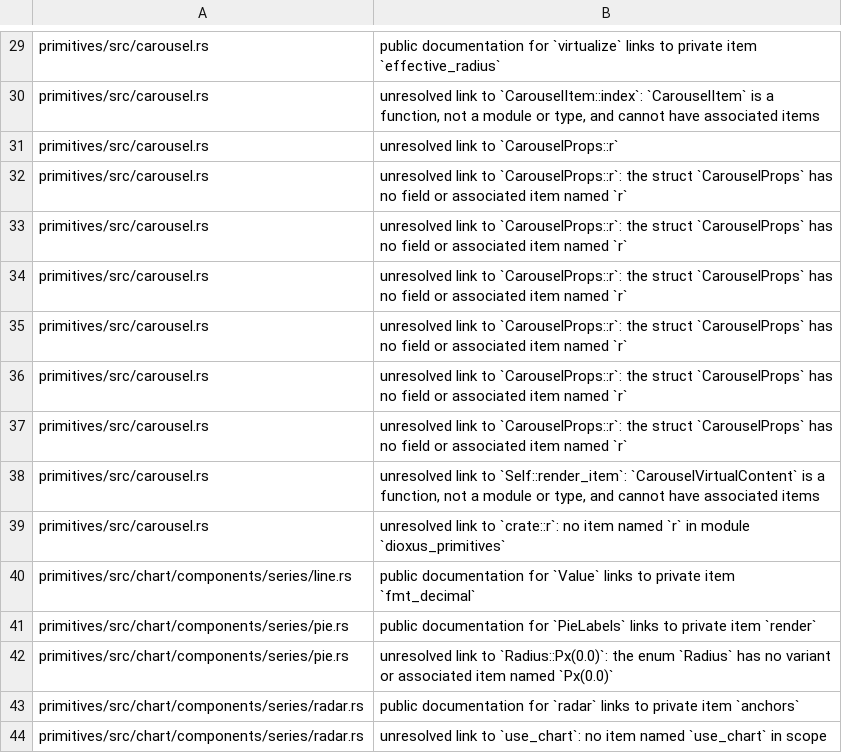
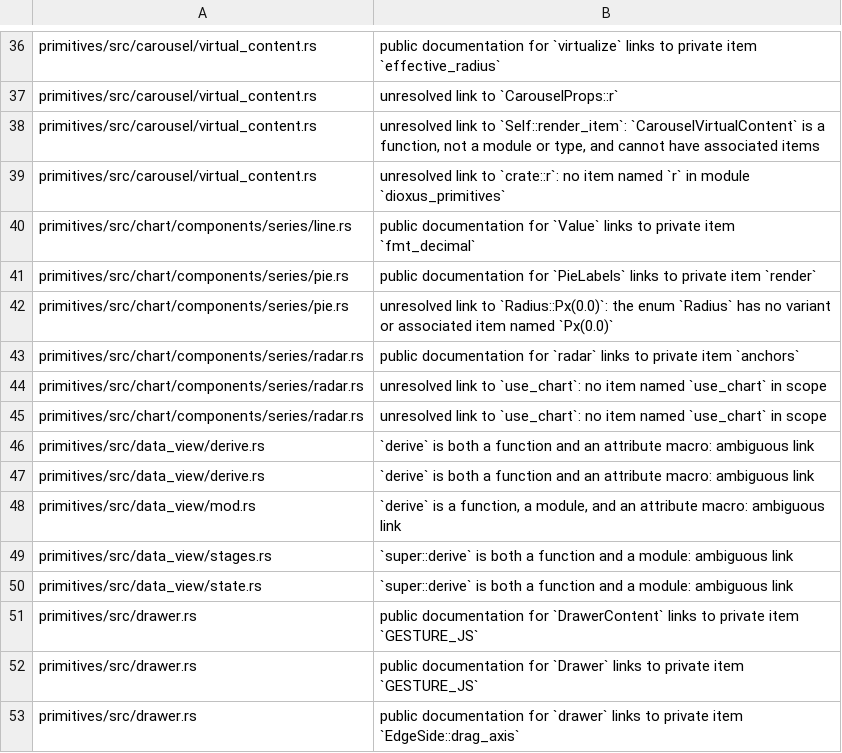
Before and after one commit to MentalGear/shadcn-dioxus, a TSV file: scripts/check-rustdoc.baseline.tsv, drawn as a sheet; only a part is shown, gaps mark what is left out; the shorter side is filled out with more unchanged rows; removed rows and columns are numbered as before the commit, all else as after; the diff covers the shown part only; the diff names each change by its address in the sheet, - before the commit and + after, or states it on an @@ line.

```diff
--- a/scripts/check-rustdoc.baseline.tsv
+++ b/scripts/check-rustdoc.baseline.tsv
-A36: primitives/src/carousel.rs
+A36: primitives/src/carousel/virtual_content.rs
-row 30: primitives/src/carousel.rs | unresolved link to `CarouselItem::index`: `CarouselItem` is a function, not a module or type, and cannot have associated items
-A37: primitives/src/carousel.rs
+A37: primitives/src/carousel/virtual_content.rs
-row 32: primitives/src/carousel.rs | unresolved link to `CarouselProps::r`: the struct `CarouselProps` has no field or associated item named `r`
-row 33: primitives/src/carousel.rs | unresolved link to `CarouselProps::r`: the struct `CarouselProps` has no field or associated item named `r`
-row 34: primitives/src/carousel.rs | unresolved link to `CarouselProps::r`: the struct `CarouselProps` has no field or associated item named `r`
-row 35: primitives/src/carousel.rs | unresolved link to `CarouselProps::r`: the struct `CarouselProps` has no field or associated item named `r`
-row 36: primitives/src/carousel.rs | unresolved link to `CarouselProps::r`: the struct `CarouselProps` has no field or associated item named `r`
-row 37: primitives/src/carousel.rs | unresolved link to `CarouselProps::r`: the struct `CarouselProps` has no field or associated item named `r`
-A38:A39: primitives/src/carousel.rs
+A38:A39: primitives/src/carousel/virtual_content.rs
```
Also changed, not shown: 12 added rows, 5 removed rows and 16 edited cells elsewhere in this file, 13 other files.
